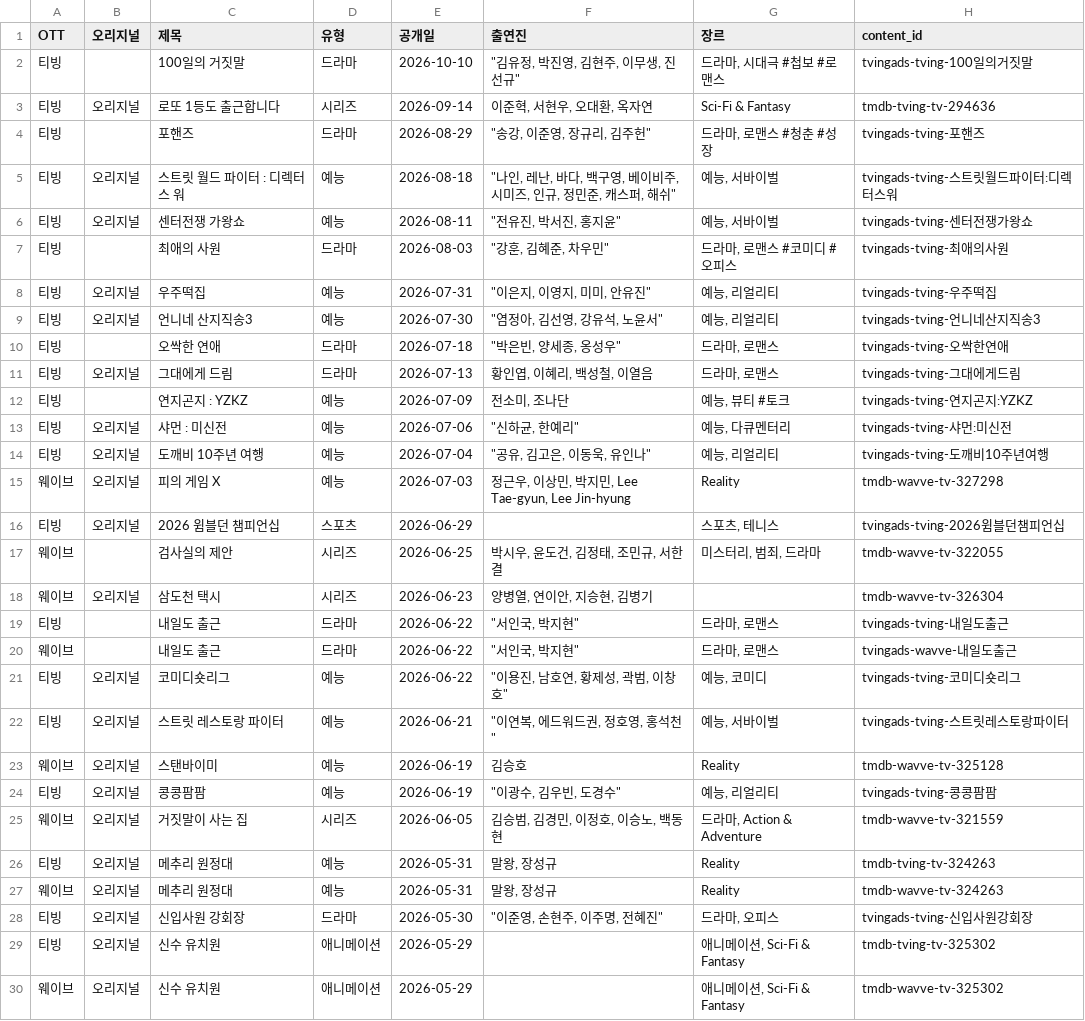
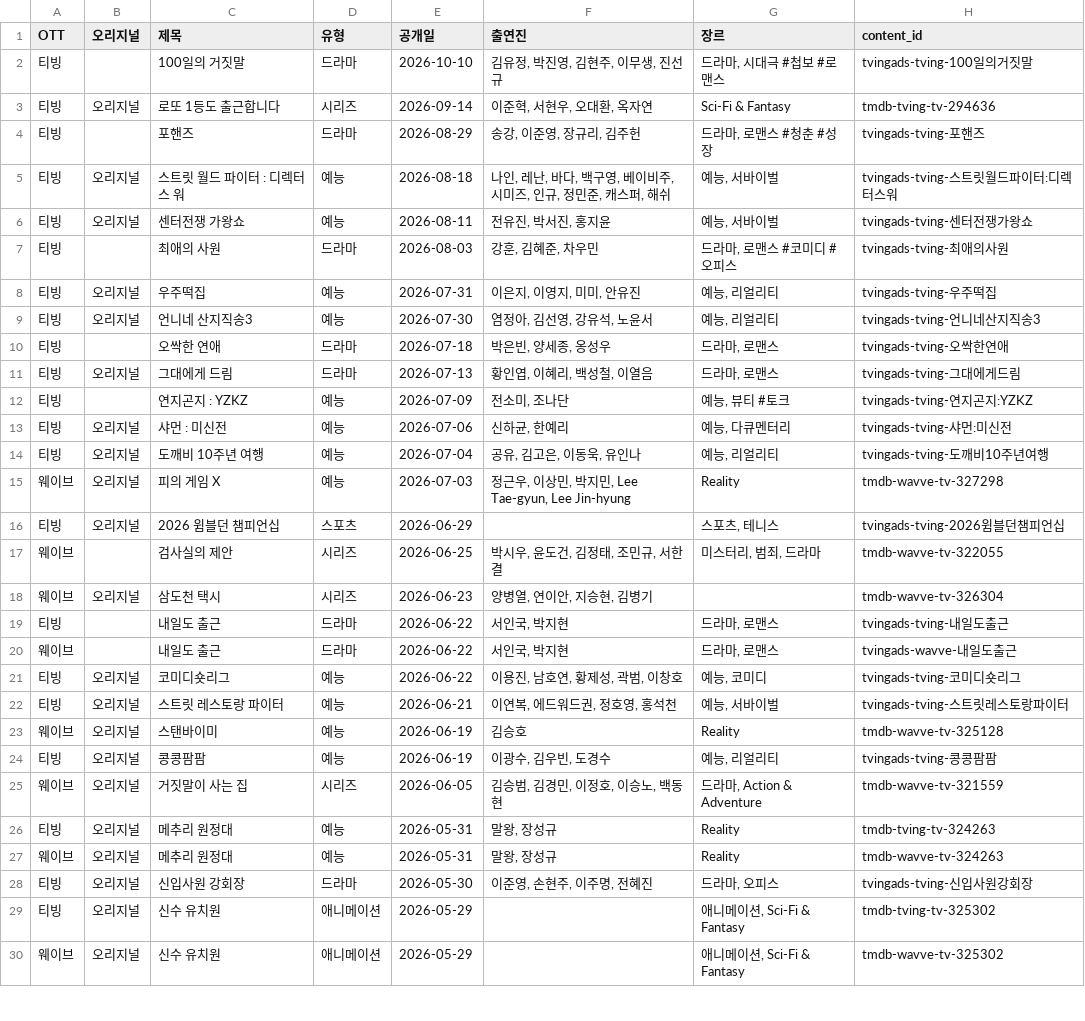
Before and after one commit to ktnasmedia/guide-portal, a CSV file: tving_wavve_list.csv, drawn as a sheet; only a part is shown; the diff covers the shown part only.

```diff
--- a/tving_wavve_list.csv
+++ b/tving_wavve_list.csv
@@ -1,15 +1,15 @@
 OTT,오리지널,제목,유형,공개일,출연진,장르,content_id
-티빙,,100일의 거짓말,드라마,2026-10-10,"""김유정, 박진영, 김현주, 이무생, 진선규""","드라마, 시대극 #첩보 #로맨스",tvingads-tving-100일의거짓말
+티빙,,100일의 거짓말,드라마,2026-10-10,"김유정, 박진영, 김현주, 이무생, 진선규","드라마, 시대극 #첩보 #로맨스",tvingads-tving-100일의거짓말
 티빙,오리지널,로또 1등도 출근합니다,시리즈,2026-09-14,"이준혁, 서현우, 오대환, 옥자연",Sci-Fi & Fantasy,tmdb-tving-tv-294636
-티빙,,포핸즈,드라마,2026-08-29,"""송강, 이준영, 장규리, 김주헌""","드라마, 로맨스 #청춘 #성장",tvingads-tving-포핸즈
-티빙,오리지널,스트릿 월드 파이터 : 디렉터스 워,예능,2026-08-18,"""나인, 레난, 바다, 백구영, 베이비주, 시미즈, 인규, 정민준, 캐스퍼, 해쉬""","예능, 서바이벌",tvingads-tving-스트릿월드파이터:디렉터스워
-티빙,오리지널,센터전쟁 가왕쇼,예능,2026-08-11,"""전유진, 박서진, 홍지윤""","예능, 서바이벌",tvingads-tving-센터전쟁가왕쇼
-티빙,,최애의 사원,드라마,2026-08-03,"""강훈, 김혜준, 차우민""","드라마, 로맨스 #코미디 #오피스",tvingads-tving-최애의사원
-티빙,오리지널,우주떡집,예능,2026-07-31,"""이은지, 이영지, 미미, 안유진""","예능, 리얼리티",tvingads-tving-우주떡집
-티빙,오리지널,언니네 산지직송3,예능,2026-07-30,"""염정아, 김선영, 강유석, 노윤서""","예능, 리얼리티",tvingads-tving-언니네산지직송3
-티빙,,오싹한 연애,드라마,2026-07-18,"""박은빈, 양세종, 옹성우""","드라마, 로맨스",tvingads-tving-오싹한연애
+티빙,,포핸즈,드라마,2026-08-29,"송강, 이준영, 장규리, 김주헌","드라마, 로맨스 #청춘 #성장",tvingads-tving-포핸즈
+티빙,오리지널,스트릿 월드 파이터 : 디렉터스 워,예능,2026-08-18,"나인, 레난, 바다, 백구영, 베이비주, 시미즈, 인규, 정민준, 캐스퍼, 해쉬","예능, 서바이벌",tvingads-tving-스트릿월드파이터:디렉터스워
+티빙,오리지널,센터전쟁 가왕쇼,예능,2026-08-11,"전유진, 박서진, 홍지윤","예능, 서바이벌",tvingads-tving-센터전쟁가왕쇼
+티빙,,최애의 사원,드라마,2026-08-03,"강훈, 김혜준, 차우민","드라마, 로맨스 #코미디 #오피스",tvingads-tving-최애의사원
+티빙,오리지널,우주떡집,예능,2026-07-31,"이은지, 이영지, 미미, 안유진","예능, 리얼리티",tvingads-tving-우주떡집
+티빙,오리지널,언니네 산지직송3,예능,2026-07-30,"염정아, 김선영, 강유석, 노윤서","예능, 리얼리티",tvingads-tving-언니네산지직송3
+티빙,,오싹한 연애,드라마,2026-07-18,"박은빈, 양세종, 옹성우","드라마, 로맨스",tvingads-tving-오싹한연애
 티빙,오리지널,그대에게 드림,드라마,2026-07-13,"황인엽, 이혜리, 백성철, 이열음","드라마, 로맨스",tvingads-tving-그대에게드림
 티빙,,연지곤지 : YZKZ,예능,2026-07-09,"전소미, 조나단","예능, 뷰티 #토크",tvingads-tving-연지곤지:YZKZ
-티빙,오리지널,샤먼 : 미신전,예능,2026-07-06,"""신하균, 한예리""","예능, 다큐멘터리",tvingads-tving-샤먼:미신전
-티빙,오리지널,도깨비 10주년 여행,예능,2026-07-04,"""공유, 김고은, 이동욱, 유인나""","예능, 리얼리티",tvingads-tving-도깨비10주년여행
+티빙,오리지널,샤먼 : 미신전,예능,2026-07-06,"신하균, 한예리","예능, 다큐멘터리",tvingads-tving-샤먼:미신전
+티빙,오리지널,도깨비 10주년 여행,예능,2026-07-04,"공유, 김고은, 이동욱, 유인나","예능, 리얼리티",tvingads-tving-도깨비10주년여행
 웨이브,오리지널,피의 게임 X,예능,2026-07-03,"정근우, 이상민, 박지민, Lee Tae-gyun, Lee Jin-hyung",Reality,tmdb-wavve-tv-327298
@@ -18,8 +18,8 @@
 웨이브,오리지널,삼도천 택시,시리즈,2026-06-23,"양병열, 연이안, 지승현, 김병기",,tmdb-wavve-tv-326304
-티빙,,내일도 출근,드라마,2026-06-22,"""서인국, 박지현""","드라마, 로맨스",tvingads-tving-내일도출근
-웨이브,,내일도 출근,드라마,2026-06-22,"""서인국, 박지현""","드라마, 로맨스",tvingads-wavve-내일도출근
-티빙,오리지널,코미디숏리그,예능,2026-06-22,"""이용진, 남호연, 황제성, 곽범, 이창호""","예능, 코미디",tvingads-tving-코미디숏리그
-티빙,오리지널,스트릿 레스토랑 파이터,예능,2026-06-21,"""이연복, 에드워드권, 정호영, 홍석천""","예능, 서바이벌",tvingads-tving-스트릿레스토랑파이터
+티빙,,내일도 출근,드라마,2026-06-22,"서인국, 박지현","드라마, 로맨스",tvingads-tving-내일도출근
+웨이브,,내일도 출근,드라마,2026-06-22,"서인국, 박지현","드라마, 로맨스",tvingads-wavve-내일도출근
+티빙,오리지널,코미디숏리그,예능,2026-06-22,"이용진, 남호연, 황제성, 곽범, 이창호","예능, 코미디",tvingads-tving-코미디숏리그
+티빙,오리지널,스트릿 레스토랑 파이터,예능,2026-06-21,"이연복, 에드워드권, 정호영, 홍석천","예능, 서바이벌",tvingads-tving-스트릿레스토랑파이터
 웨이브,오리지널,스탠바이미,예능,2026-06-19,김승호,Reality,tmdb-wavve-tv-325128
-티빙,오리지널,콩콩팜팜,예능,2026-06-19,"""이광수, 김우빈, 도경수""","예능, 리얼리티",tvingads-tving-콩콩팜팜
+티빙,오리지널,콩콩팜팜,예능,2026-06-19,"이광수, 김우빈, 도경수","예능, 리얼리티",tvingads-tving-콩콩팜팜
 웨이브,오리지널,거짓말이 사는 집,시리즈,2026-06-05,"김승범, 김경민, 이정호, 이승노, 백동현","드라마, Action & Adventure",tmdb-wavve-tv-321559
@@ -27,3 +27,3 @@
 웨이브,오리지널,메추리 원정대,예능,2026-05-31,"말왕, 장성규",Reality,tmdb-wavve-tv-324263
-티빙,오리지널,신입사원 강회장,드라마,2026-05-30,"""이준영, 손현주, 이주명, 전혜진""","드라마, 오피스",tvingads-tving-신입사원강회장
+티빙,오리지널,신입사원 강회장,드라마,2026-05-30,"이준영, 손현주, 이주명, 전혜진","드라마, 오피스",tvingads-tving-신입사원강회장
 티빙,오리지널,신수 유치원,애니메이션,2026-05-29,,"애니메이션, Sci-Fi & Fantasy",tmdb-tving-tv-325302
```
Also changed, not shown: 3 edited cells elsewhere in this file, 3 other files.
